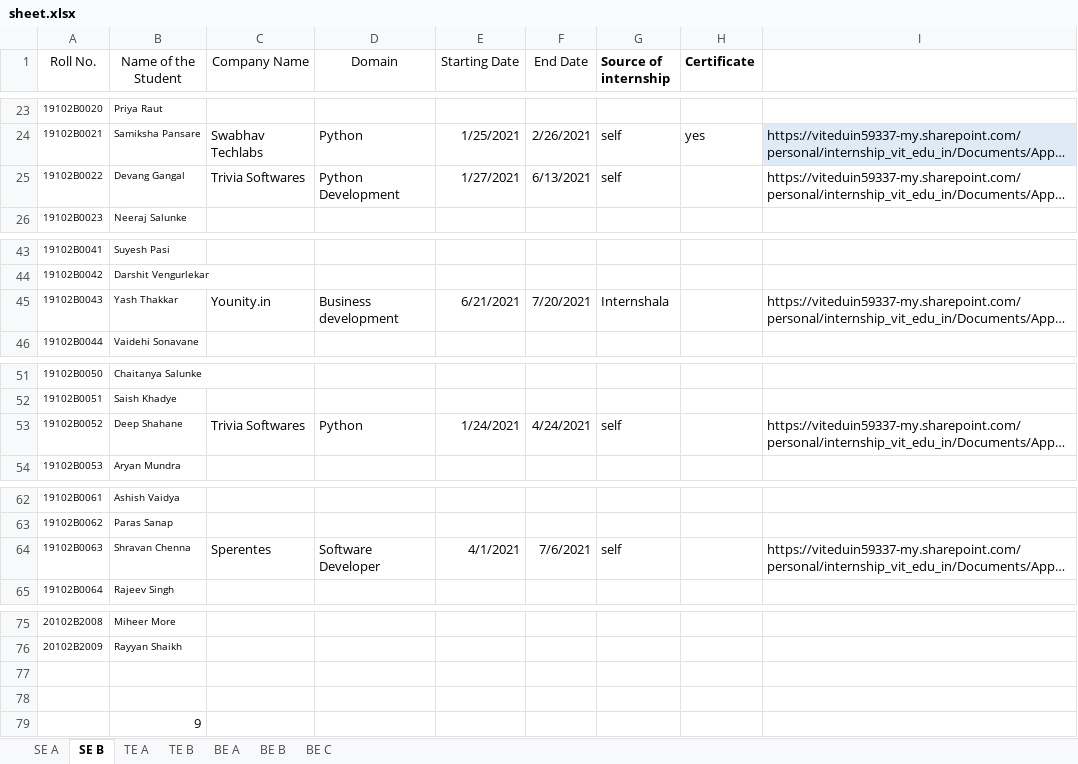
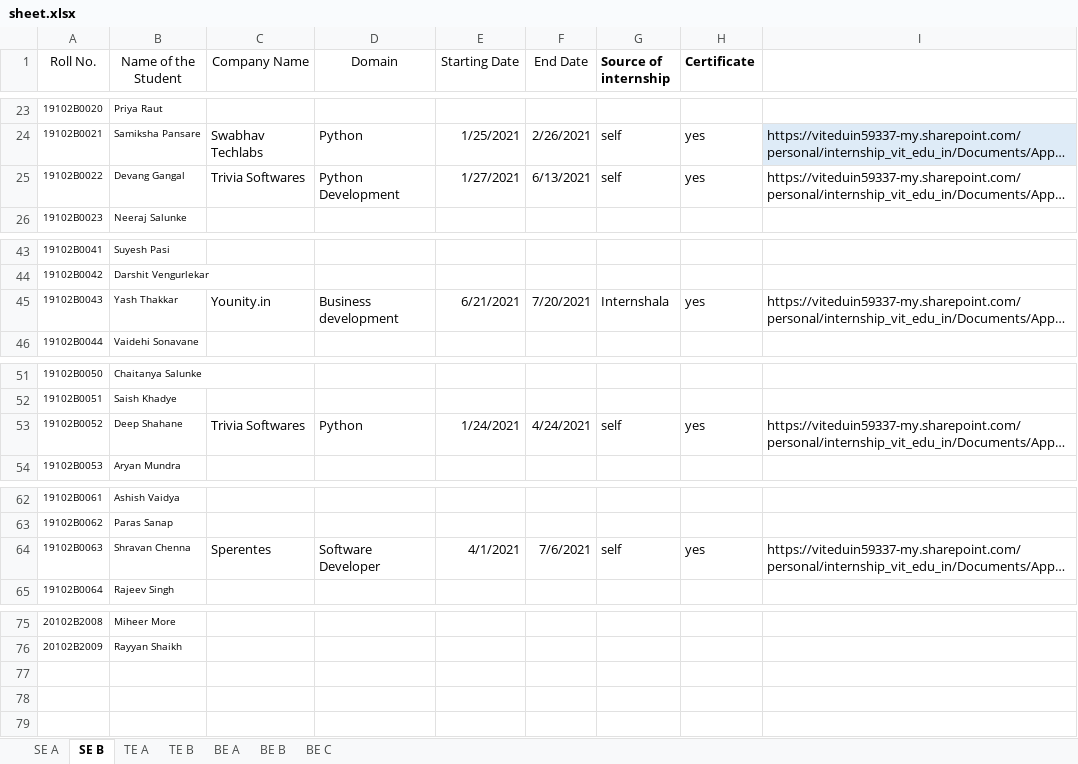
Before and after one commit to riya-ingale/InternshipPortal, an Excel workbook: sheet.xlsx, sheet SE B, drawn as a sheet; only a part is shown, gaps mark what is left out; long unchanged cells end in …; values as stored, in another font and other column widths than the file's, no borders; the diff names each change by its address in the sheet, - before the commit and + after, or states it on an @@ line.

Commit message:
added certificates link and edit access to admin

```diff
--- a/sheet.xlsx (sheet SE B)
+++ b/sheet.xlsx (sheet SE B)
-H25 (Certificate): (empty)
+H25 (Certificate): yes
-H45 (Certificate): (empty)
+H45 (Certificate): yes
-H53 (Certificate): (empty)
+H53 (Certificate): yes
-H64 (Certificate): (empty)
+H64 (Certificate): yes
-row 77: (empty)
-row 78: (empty)
-row 79:  | 9
```
Also changed, not shown: sheet TE B, sheet BE A, sheet TE A, sheet BE B, 8 other files.
